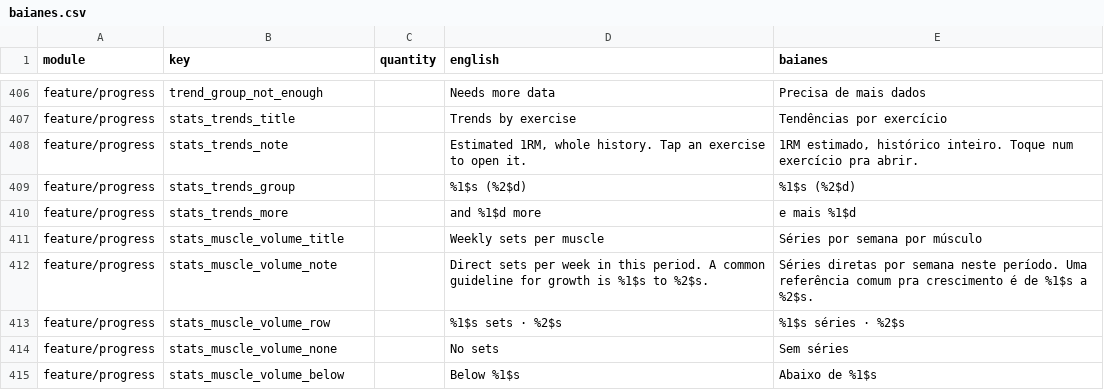
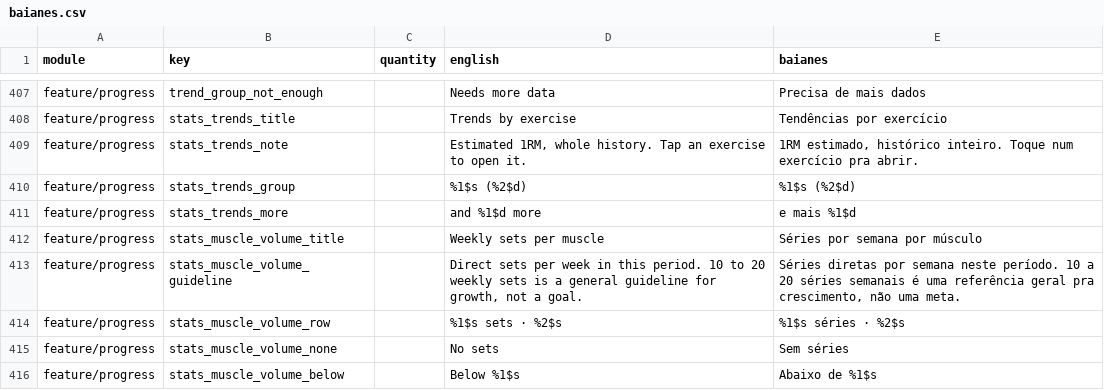
Before and after one commit to ramonvidal/BoraTreino, a CSV file: translations/baianes.csv, drawn as a sheet; only a part is shown, gaps mark what is left out; the diff covers the shown part only.

```diff
--- a/translations/baianes.csv
+++ b/translations/baianes.csv
@@ -411,3 +412,3 @@ feature/progress,stats_trends_more,,and %1$d more,e mais %1$d
 feature/progress,stats_muscle_volume_title,,Weekly sets per muscle,Séries por semana por músculo
-feature/progress,stats_muscle_volume_note,,Direct sets per week in this period. A common guideline for growth is %1$s to %2$s.,Séries diretas por semana neste período. Uma referência comum pra crescimento é de %1$s a %2$s.
+feature/progress,stats_muscle_volume_guideline,,"Direct sets per week in this period. 10 to 20 weekly sets is a general guideline for growth, not a goal.","Séries diretas por semana neste período. 10 a 20 séries semanais é uma referência geral pra crescimento, não uma meta."
 feature/progress,stats_muscle_volume_row,,%1$s sets · %2$s,%1$s séries · %2$s
```
Also changed, not shown: 5 added rows, 3 removed rows and 7 edited cells elsewhere in this file, 2 other files.
